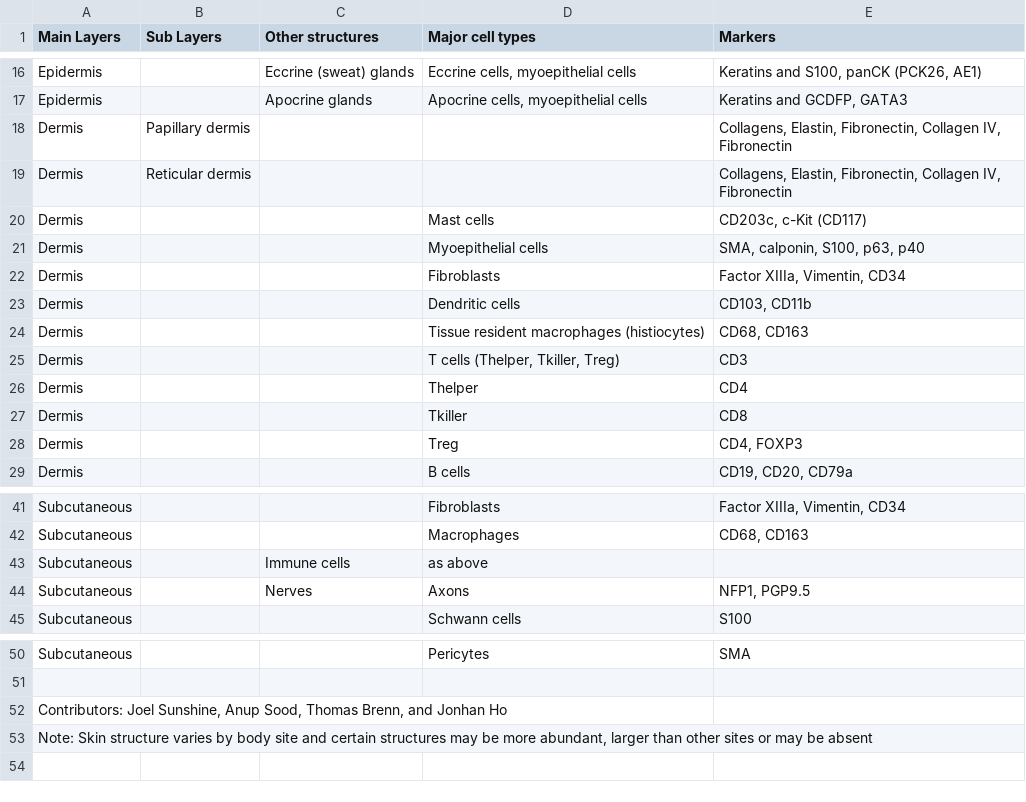
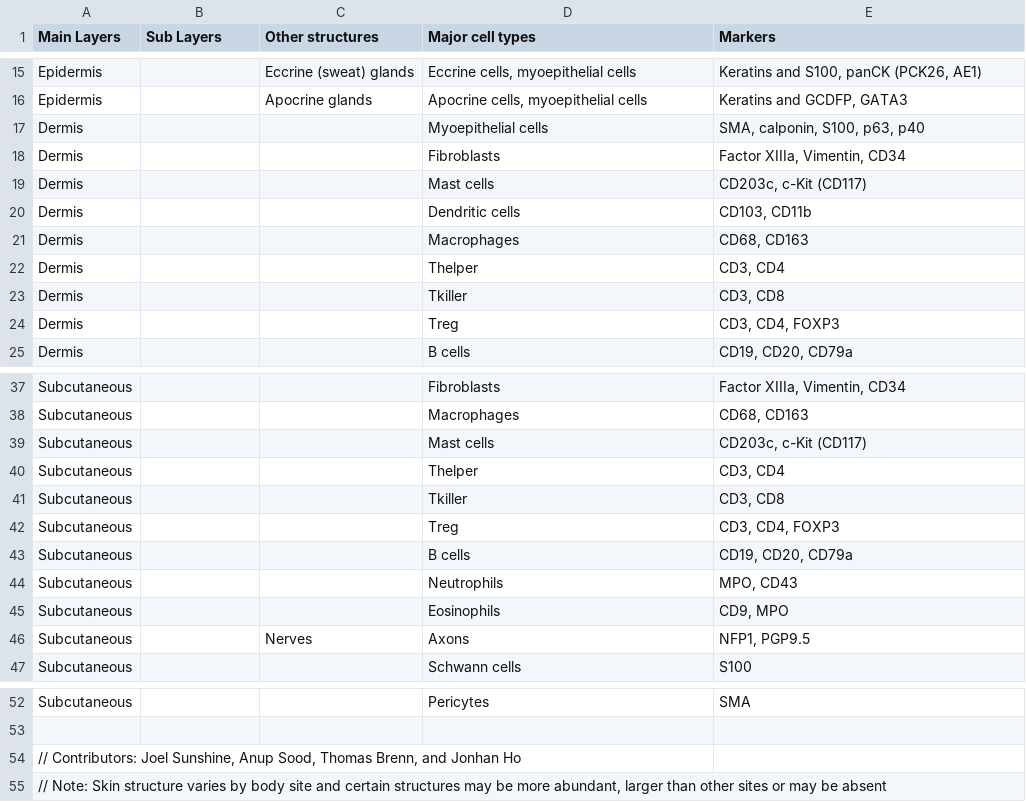
Before and after one commit to hubmapconsortium/ccf-asct-reporter, a CSV file: src/assets/data/skin.csv, drawn as a sheet; only a part is shown, gaps mark what is left out; the diff covers the shown part only.

```diff
--- a/src/assets/data/skin.csv
+++ b/src/assets/data/skin.csv
@@ -17,13 +16,10 @@ Epidermis,,Eccrine (sweat) glands,"Eccrine cells, myoepithelial cells","Keratins
 Epidermis,,Apocrine glands,"Apocrine cells, myoepithelial cells","Keratins and GCDFP, GATA3"
-Dermis,Papillary dermis,,,"Collagens, Elastin, Fibronectin, Collagen IV, Fibronectin"
-Dermis,Reticular dermis,,,"Collagens, Elastin, Fibronectin, Collagen IV, Fibronectin"
-Dermis,,,Mast cells,"CD203c, c-Kit (CD117)"
 Dermis,,,Myoepithelial cells,"SMA, calponin, S100, p63, p40"
 Dermis,,,Fibroblasts,"Factor XIIIa, Vimentin, CD34"
+Dermis,,,Mast cells,"CD203c, c-Kit (CD117)"
 Dermis,,,Dendritic cells,"CD103, CD11b"
-Dermis,,,Tissue resident macrophages (histiocytes),"CD68, CD163"
-Dermis,,,"T cells (Thelper, Tkiller, Treg)",CD3
-Dermis,,,Thelper,CD4
-Dermis,,,Tkiller,CD8
-Dermis,,,Treg,"CD4, FOXP3"
+Dermis,,,Macrophages,"CD68, CD163"
+Dermis,,,Thelper,"CD3, CD4"
+Dermis,,,Tkiller,"CD3, CD8"
+Dermis,,,Treg,"CD3, CD4, FOXP3"
 Dermis,,,B cells,"CD19, CD20, CD79a"
@@ -42,3 +38,9 @@ Subcutaneous,,,Fibroblasts,"Factor XIIIa, Vimentin, CD34"
 Subcutaneous,,,Macrophages,"CD68, CD163"
-Subcutaneous,,Immune cells,as above,
+Subcutaneous,,,Mast cells,"CD203c, c-Kit (CD117)"
+Subcutaneous,,,Thelper,"CD3, CD4"
+Subcutaneous,,,Tkiller,"CD3, CD8"
+Subcutaneous,,,Treg,"CD3, CD4, FOXP3"
+Subcutaneous,,,B cells,"CD19, CD20, CD79a"
+Subcutaneous,,,Neutrophils,"MPO, CD43"
+Subcutaneous,,,Eosinophils,"CD9, MPO"
 Subcutaneous,,Nerves,Axons,"NFP1, PGP9.5"
@@ -51,3 +53,3 @@ Subcutaneous,,,Pericytes,SMA
 ,,,,
-"Contributors: Joel Sunshine, Anup Sood, Thomas Brenn, and Jonhan Ho",,,,
-"Note: Skin structure varies by body site and certain structures may be more abundant, larger than other sites or may be absent",,,,
+"// Contributors: Joel Sunshine, Anup Sood, Thomas Brenn, and Jonhan Ho",,,,
+"// Note: Skin structure varies by body site and certain structures may be more abundant, larger than other sites or may be absent",,,,
```
Also changed, not shown: 1 removed row and 1 edited cell elsewhere in this file, src/assets/data/kidney.csv, src/assets/data/li.csv, 3 other files.
